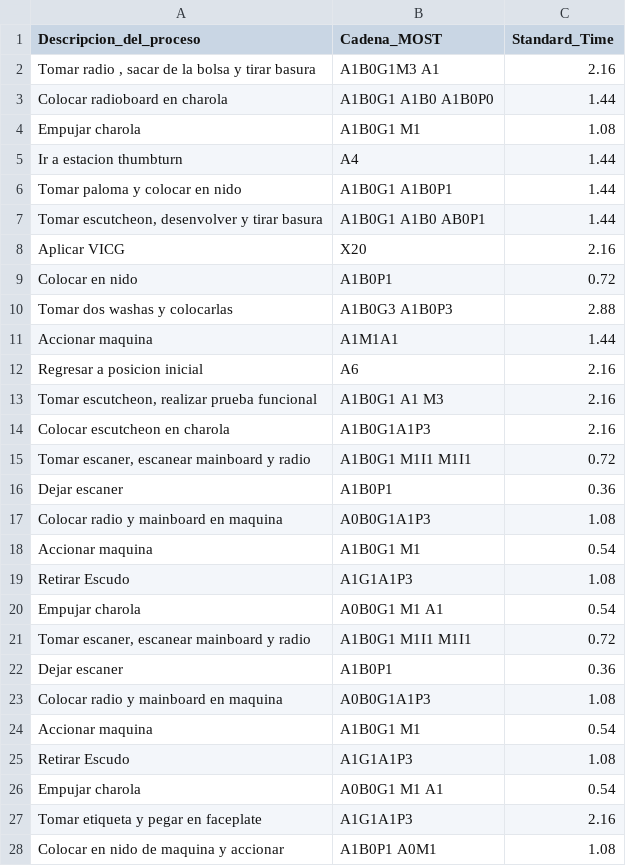
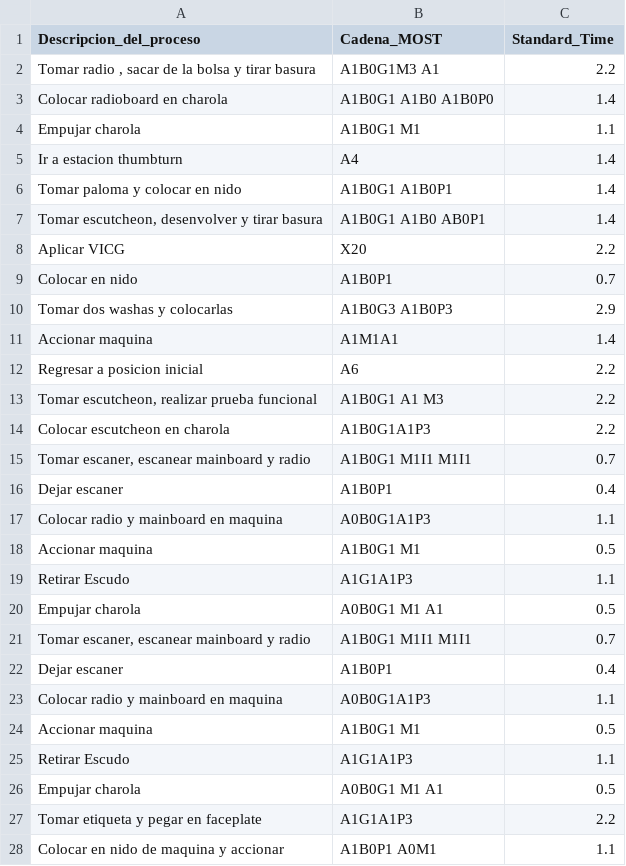
Before and after one commit to edramos10/dataset_mfg, a CSV file: Dataset_most_allegion.csv, drawn as a sheet; only a part is shown; the diff covers the shown part only.

Commit message:
Add files via upload

```diff
--- a/Dataset_most_allegion.csv
+++ b/Dataset_most_allegion.csv
@@ -1,28 +1,28 @@
 Descripcion_del_proceso,Cadena_MOST,Standard_Time
-"Tomar radio , sacar de la bolsa y tirar basura",A1B0G1M3 A1,2.16
-Colocar radioboard en charola,A1B0G1 A1B0 A1B0P0,1.44
-Empujar charola,A1B0G1 M1,1.08
-Ir a estacion thumbturn,A4,1.44
-Tomar paloma y colocar en nido,A1B0G1 A1B0P1,1.44
-"Tomar escutcheon, desenvolver y tirar basura",A1B0G1 A1B0 AB0P1,1.44
-Aplicar VICG,X20,2.16
-Colocar en nido,A1B0P1,0.72
-Tomar dos washas y colocarlas,A1B0G3 A1B0P3,2.88
-Accionar maquina,A1M1A1,1.44
-Regresar a posicion inicial,A6,2.16
-"Tomar escutcheon, realizar prueba funcional",A1B0G1 A1 M3,2.16
-Colocar escutcheon en charola,A1B0G1A1P3,2.16
-"Tomar escaner, escanear mainboard y radio",A1B0G1 M1I1 M1I1,0.72
-Dejar escaner,A1B0P1,0.36
-Colocar radio y mainboard en maquina,A0B0G1A1P3,1.08
-Accionar maquina,A1B0G1 M1 ,0.54
-Retirar Escudo,A1G1A1P3,1.08
-Empujar charola ,A0B0G1 M1 A1,0.54
-"Tomar escaner, escanear mainboard y radio",A1B0G1 M1I1 M1I1,0.72
-Dejar escaner,A1B0P1,0.36
-Colocar radio y mainboard en maquina,A0B0G1A1P3,1.08
-Accionar maquina,A1B0G1 M1 ,0.54
-Retirar Escudo,A1G1A1P3,1.08
-Empujar charola ,A0B0G1 M1 A1,0.54
-Tomar etiqueta y pegar en faceplate,A1G1A1P3,2.16
-Colocar en nido de maquina y accionar,A1B0P1 A0M1,1.08
+"Tomar radio , sacar de la bolsa y tirar basura",A1B0G1M3 A1,2.2
+Colocar radioboard en charola,A1B0G1 A1B0 A1B0P0,1.4
+Empujar charola,A1B0G1 M1,1.1
+Ir a estacion thumbturn,A4,1.4
+Tomar paloma y colocar en nido,A1B0G1 A1B0P1,1.4
+"Tomar escutcheon, desenvolver y tirar basura",A1B0G1 A1B0 AB0P1,1.4
+Aplicar VICG,X20,2.2
+Colocar en nido,A1B0P1,0.7
+Tomar dos washas y colocarlas,A1B0G3 A1B0P3,2.9
+Accionar maquina,A1M1A1,1.4
+Regresar a posicion inicial,A6,2.2
+"Tomar escutcheon, realizar prueba funcional",A1B0G1 A1 M3,2.2
+Colocar escutcheon en charola,A1B0G1A1P3,2.2
+"Tomar escaner, escanear mainboard y radio",A1B0G1 M1I1 M1I1,0.7
+Dejar escaner,A1B0P1,0.4
+Colocar radio y mainboard en maquina,A0B0G1A1P3,1.1
+Accionar maquina,A1B0G1 M1 ,0.5
+Retirar Escudo,A1G1A1P3,1.1
+Empujar charola ,A0B0G1 M1 A1,0.5
+"Tomar escaner, escanear mainboard y radio",A1B0G1 M1I1 M1I1,0.7
+Dejar escaner,A1B0P1,0.4
+Colocar radio y mainboard en maquina,A0B0G1A1P3,1.1
+Accionar maquina,A1B0G1 M1 ,0.5
+Retirar Escudo,A1G1A1P3,1.1
+Empujar charola ,A0B0G1 M1 A1,0.5
+Tomar etiqueta y pegar en faceplate,A1G1A1P3,2.2
+Colocar en nido de maquina y accionar,A1B0P1 A0M1,1.1
```
Also changed, not shown: 142 edited cells elsewhere in this file.
